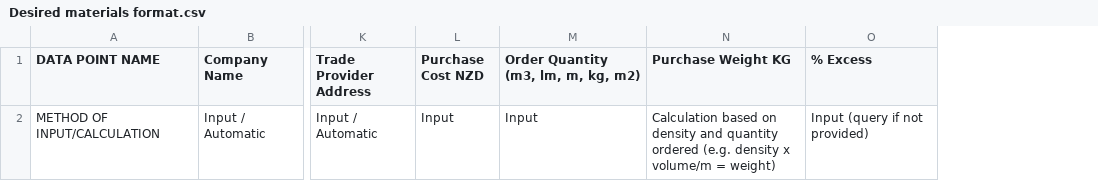
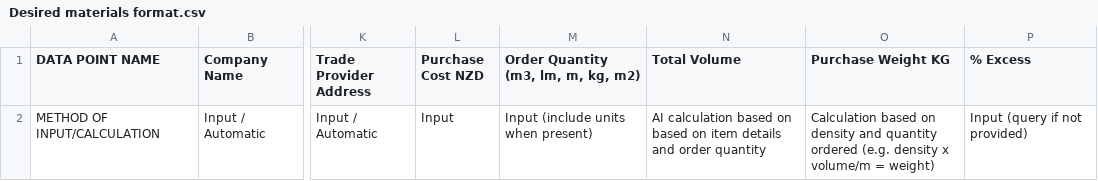
Before and after one commit to tne-ai/app-whiskey, a CSV file: Data/Desired materials format.csv, drawn as a sheet; only a part is shown, gaps mark what is left out; the diff names each change by its address in the sheet, - before the commit and + after, or states it on an @@ line.

Commit message:
Update Desired materials format.csv

```diff
--- a/Data/Desired materials format.csv
+++ b/Data/Desired materials format.csv
+column N (Total Volume), row 2: AI calculation based on based on item details and order quantity
-M2: Input
+M2: Input (include units when present)
```
